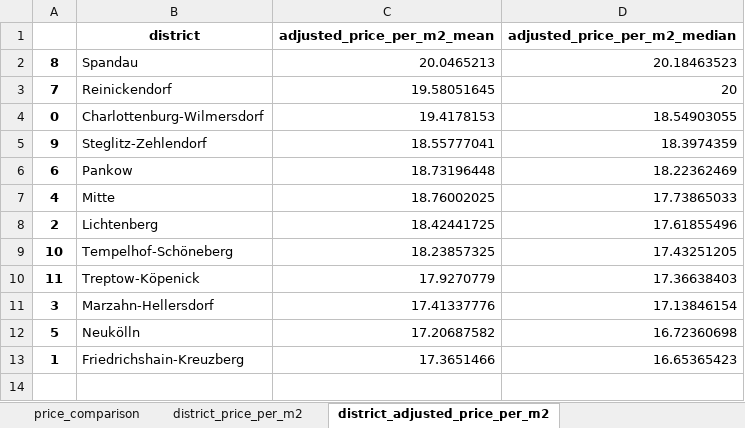
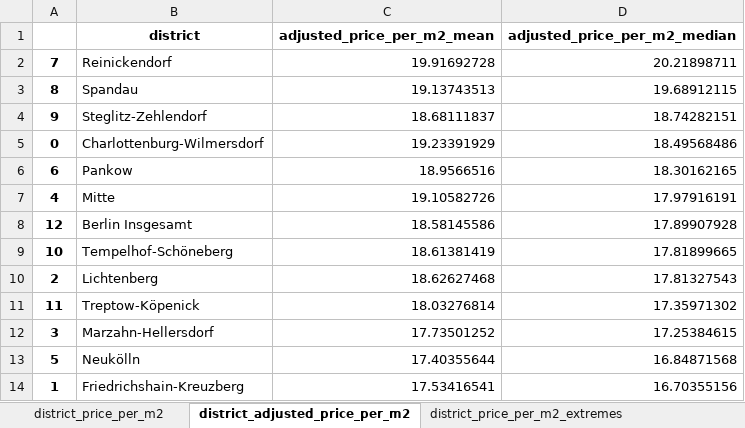
Before and after one commit to pascals00/WG-Gesucht, an Excel workbook: DataAnalysis/Data/output/price_analysis.xlsx, sheet district_adjusted_price_per_m2, drawn as a sheet; values as stored, in another font and other column widths than the file's, no borders; removed rows and columns are numbered as before the commit, all else as after; the diff names each change by its address in the sheet, - before the commit and + after, or states it on an @@ line.

```diff
--- a/DataAnalysis/Data/output/price_analysis.xlsx (sheet district_adjusted_price_per_m2)
+++ b/DataAnalysis/Data/output/price_analysis.xlsx (sheet district_adjusted_price_per_m2)
-sheet tab: price_comparison
+sheet tab: district_price_per_m2_extremes
-row 2: 8 | Spandau | 20.0465213 | 20.18463523
-C2 (adjusted_price_per_m2_mean): 19.58051645
+C2 (adjusted_price_per_m2_mean): 19.91692728
-D2 (adjusted_price_per_m2_median): 20
+D2 (adjusted_price_per_m2_median): 20.21898711
-row 4: 0 | Charlottenburg-Wilmersdorf | 19.4178153 | 18.54903055
+row 3: 8 | Spandau | 19.13743513 | 19.68912115
-C4 (adjusted_price_per_m2_mean): 18.55777041
+C4 (adjusted_price_per_m2_mean): 18.68111837
-D4 (adjusted_price_per_m2_median): 18.3974359
+D4 (adjusted_price_per_m2_median): 18.74282151
+row 5: 0 | Charlottenburg-Wilmersdorf | 19.23391929 | 18.49568486
-C6 (adjusted_price_per_m2_mean): 18.73196448
+C6 (adjusted_price_per_m2_mean): 18.9566516
-D6 (adjusted_price_per_m2_median): 18.22362469
+D6 (adjusted_price_per_m2_median): 18.30162165
-C7 (adjusted_price_per_m2_mean): 18.76002025
+C7 (adjusted_price_per_m2_mean): 19.10582726
-D7 (adjusted_price_per_m2_median): 17.73865033
+D7 (adjusted_price_per_m2_median): 17.97916191
-row 8: 2 | Lichtenberg | 18.42441725 | 17.61855496
+row 8: 12 | Berlin Insgesamt | 18.58145586 | 17.89907928
-C9 (adjusted_price_per_m2_mean): 18.23857325
+C9 (adjusted_price_per_m2_mean): 18.61381419
-D9 (adjusted_price_per_m2_median): 17.43251205
+D9 (adjusted_price_per_m2_median): 17.81899665
+row 10: 2 | Lichtenberg | 18.62627468 | 17.81327543
-C11 (adjusted_price_per_m2_mean): 17.9270779
+C11 (adjusted_price_per_m2_mean): 18.03276814
-D11 (adjusted_price_per_m2_median): 17.36638403
+D11 (adjusted_price_per_m2_median): 17.35971302
-C12 (adjusted_price_per_m2_mean): 17.41337776
+C12 (adjusted_price_per_m2_mean): 17.73501252
-D12 (adjusted_price_per_m2_median): 17.13846154
+D12 (adjusted_price_per_m2_median): 17.25384615
-C13 (adjusted_price_per_m2_mean): 17.20687582
+C13 (adjusted_price_per_m2_mean): 17.40355644
-D13 (adjusted_price_per_m2_median): 16.72360698
+D13 (adjusted_price_per_m2_median): 16.84871568
-C14 (adjusted_price_per_m2_mean): 17.3651466
+C14 (adjusted_price_per_m2_mean): 17.53416541
-D14 (adjusted_price_per_m2_median): 16.65365423
+D14 (adjusted_price_per_m2_median): 16.70355156
```
Also changed, not shown: sheet district_price_per_m2, other sheet tabs, DataAnalysis/Data/output/makro_analysis.xlsx, 4 other files.
